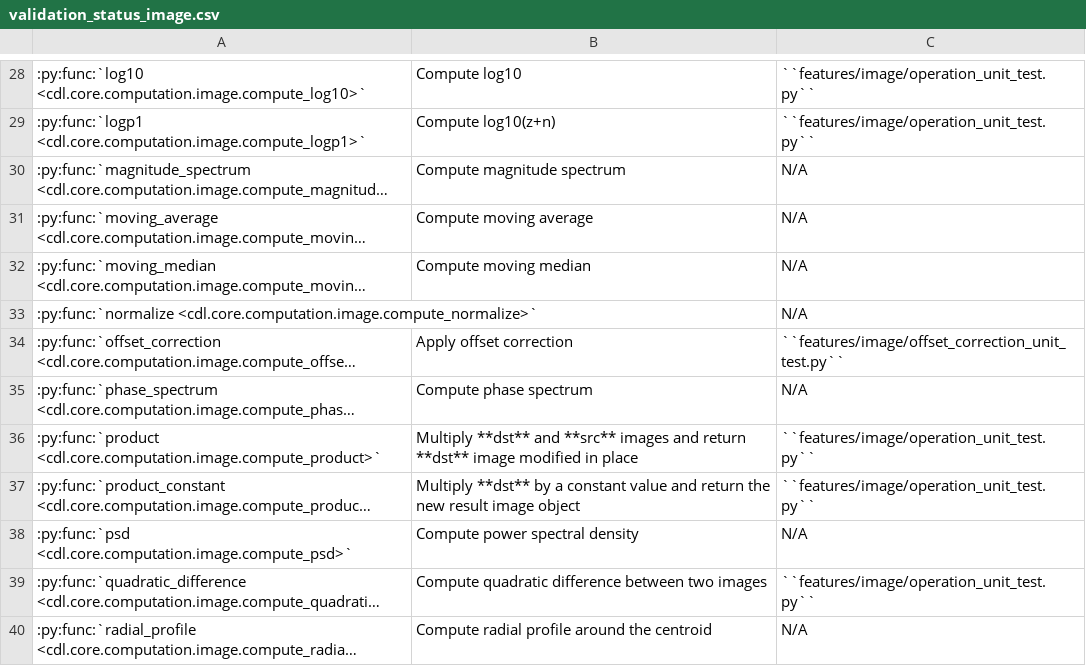
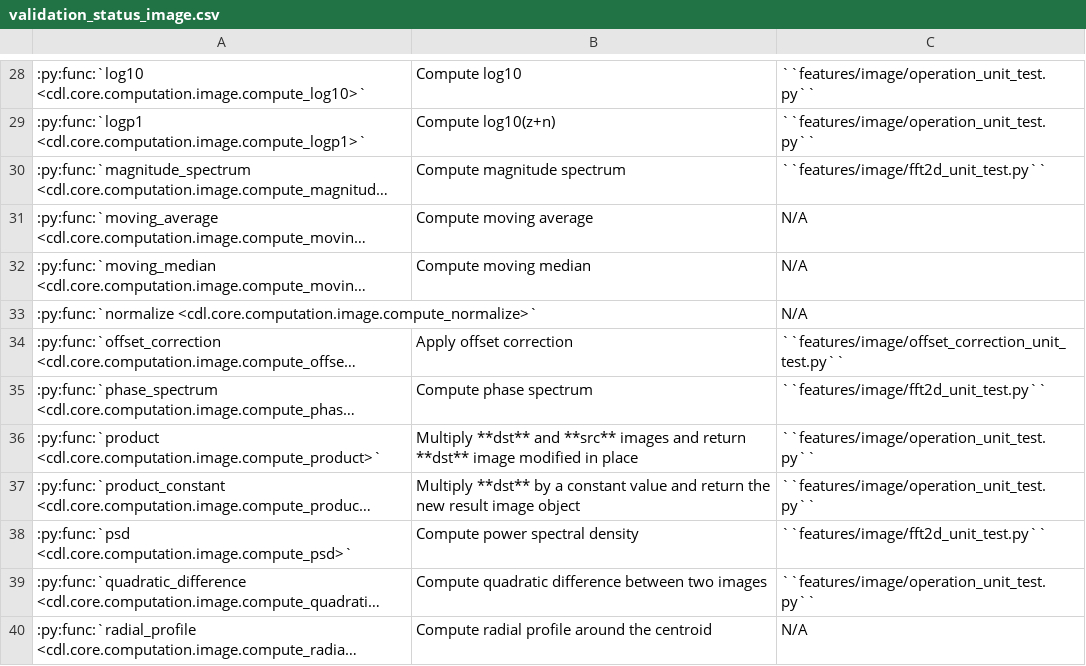
Before and after one commit to DataLab-Platform/DataLab, a CSV file: doc/validation_status_image.csv, drawn as a sheet; only a part is shown, gaps mark what is left out; long unchanged cells end in …; the diff names each change by its address in the sheet, - before the commit and + after, or states it on an @@ line.

Commit message:
Add PSD and other validation tests

```diff
--- a/doc/validation_status_image.csv
+++ b/doc/validation_status_image.csv
-C30: N/A
+C30: ``features/image/fft2d_unit_test.py``
-C35: N/A
+C35: ``features/image/fft2d_unit_test.py``
-C38: N/A
+C38: ``features/image/fft2d_unit_test.py``
```
Also changed, not shown: doc/validation_status_signal.csv, 3 other files.
